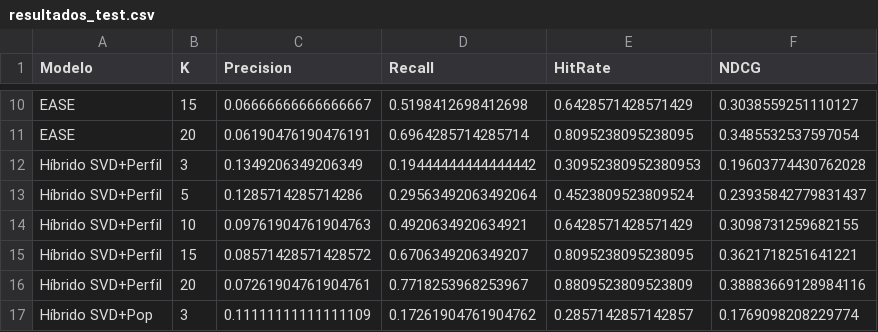
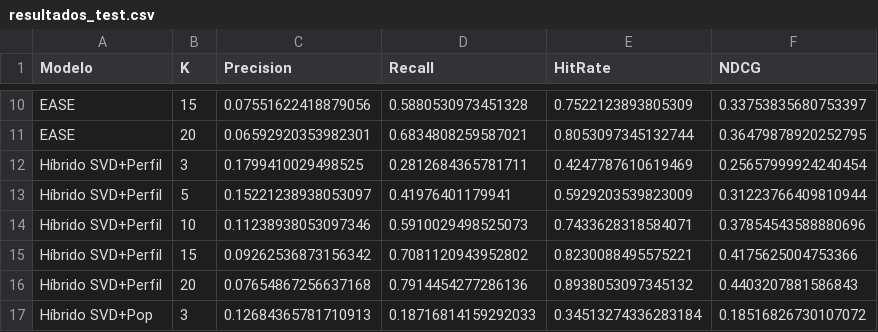
Before and after one commit to mateogervasi1/recomendador-cursos, a CSV file: Data/processed/resultados_test.csv, drawn as a sheet; only a part is shown, gaps mark what is left out; the diff covers the shown part only; the diff names each change by its address in the sheet, - before the commit and + after, or states it on an @@ line.

```diff
--- a/Data/processed/resultados_test.csv
+++ b/Data/processed/resultados_test.csv
-C10 (Precision): 0.06666666666666667
+C10 (Precision): 0.07551622418879056
-D10 (Recall): 0.5198412698412698
+D10 (Recall): 0.5880530973451328
-E10 (HitRate): 0.6428571428571429
+E10 (HitRate): 0.7522123893805309
-F10 (NDCG): 0.3038559251110127
+F10 (NDCG): 0.33753835680753397
-C11 (Precision): 0.06190476190476191
+C11 (Precision): 0.06592920353982301
-D11 (Recall): 0.6964285714285714
+D11 (Recall): 0.6834808259587021
-E11 (HitRate): 0.8095238095238095
+E11 (HitRate): 0.8053097345132744
-F11 (NDCG): 0.3485532537597054
+F11 (NDCG): 0.36479878920252795
-C12 (Precision): 0.1349206349206349
+C12 (Precision): 0.1799410029498525
-D12 (Recall): 0.19444444444444442
+D12 (Recall): 0.2812684365781711
-E12 (HitRate): 0.30952380952380953
+E12 (HitRate): 0.4247787610619469
-F12 (NDCG): 0.19603774430762028
+F12 (NDCG): 0.25657999924240454
-C13 (Precision): 0.1285714285714286
+C13 (Precision): 0.15221238938053097
-D13 (Recall): 0.29563492063492064
+D13 (Recall): 0.41976401179941
-E13 (HitRate): 0.4523809523809524
+E13 (HitRate): 0.5929203539823009
-F13 (NDCG): 0.23935842779831437
+F13 (NDCG): 0.31223766409810944
-C14 (Precision): 0.09761904761904763
+C14 (Precision): 0.11238938053097346
-D14 (Recall): 0.4920634920634921
+D14 (Recall): 0.5910029498525073
-E14 (HitRate): 0.6428571428571429
+E14 (HitRate): 0.7433628318584071
-F14 (NDCG): 0.3098731259682155
+F14 (NDCG): 0.37854543588880696
-C15 (Precision): 0.08571428571428572
+C15 (Precision): 0.09262536873156342
-D15 (Recall): 0.6706349206349207
+D15 (Recall): 0.7081120943952802
-E15 (HitRate): 0.8095238095238095
+E15 (HitRate): 0.8230088495575221
-F15 (NDCG): 0.3621718251641221
+F15 (NDCG): 0.4175625004753366
-C16 (Precision): 0.07261904761904761
+C16 (Precision): 0.07654867256637168
-D16 (Recall): 0.7718253968253967
+D16 (Recall): 0.7914454277286136
-E16 (HitRate): 0.8809523809523809
+E16 (HitRate): 0.8938053097345132
-F16 (NDCG): 0.38883669128984116
+F16 (NDCG): 0.4403207881586843
-C17 (Precision): 0.11111111111111109
+C17 (Precision): 0.12684365781710913
-D17 (Recall): 0.17261904761904762
+D17 (Recall): 0.18716814159292033
-E17 (HitRate): 0.2857142857142857
+E17 (HitRate): 0.34513274336283184
-F17 (NDCG): 0.1769098208229774
+F17 (NDCG): 0.18516826730107072
```
Also changed, not shown: 148 edited cells elsewhere in this file, 1 other file.
